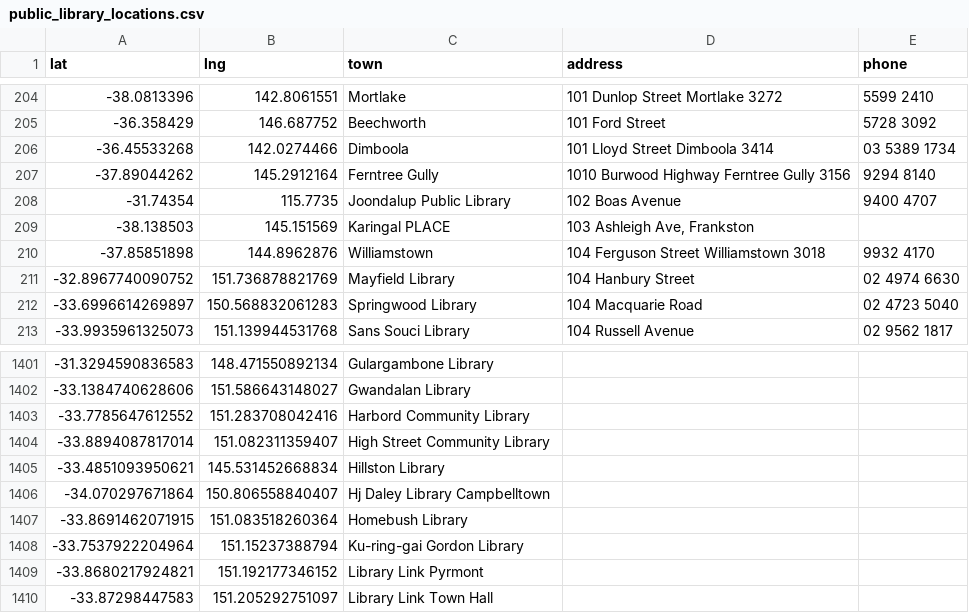
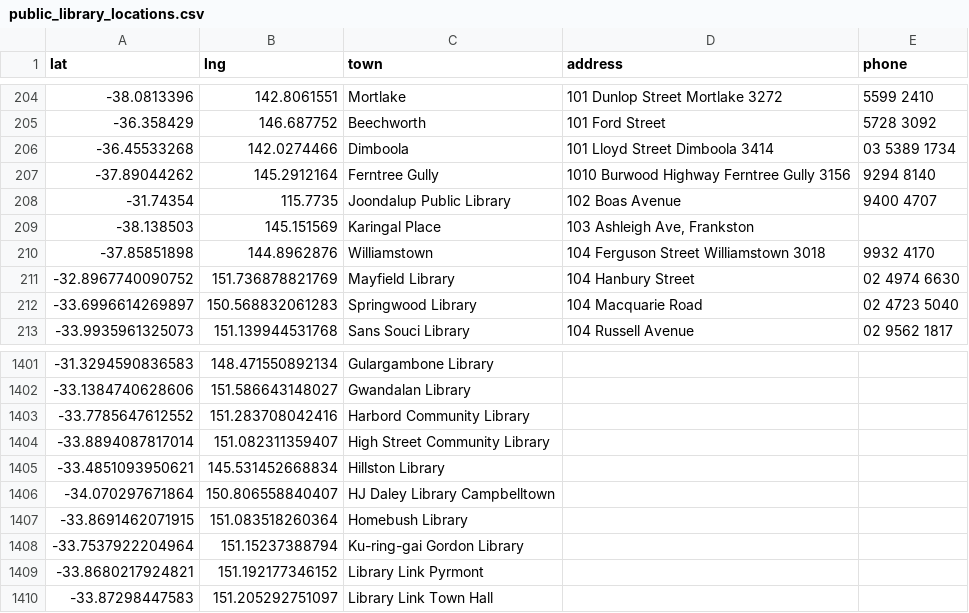
Before and after one commit to hughrun/public_library_map, a CSV file: website/data/public_library_locations.csv, drawn as a sheet; only a part is shown, gaps mark what is left out.

Commit message:
Update public_library_locations.csv
edits as per code review

```diff
--- a/website/data/public_library_locations.csv
+++ b/website/data/public_library_locations.csv
@@ -208,3 +208,3 @@ lat,lng,town,address,phone
 -31.74354,115.7735,Joondalup Public Library,102 Boas Avenue,9400 4707
--38.138503,145.151569,Karingal PLACE,"103 Ashleigh Ave, Frankston",
+-38.138503,145.151569,Karingal Place,"103 Ashleigh Ave, Frankston",
 -37.85851898,144.8962876,Williamstown,104 Ferguson Street Williamstown 3018,9932 4170
@@ -1405,3 +1405,3 @@ lat,lng,town,address,phone
 -33.4851093950621,145.531452668834,Hillston Library,,
--34.070297671864,150.806558840407,Hj Daley Library Campbelltown,,
+-34.070297671864,150.806558840407,HJ Daley Library Campbelltown,,
 -33.8691462071915,151.083518260364,Homebush Library,,
```
